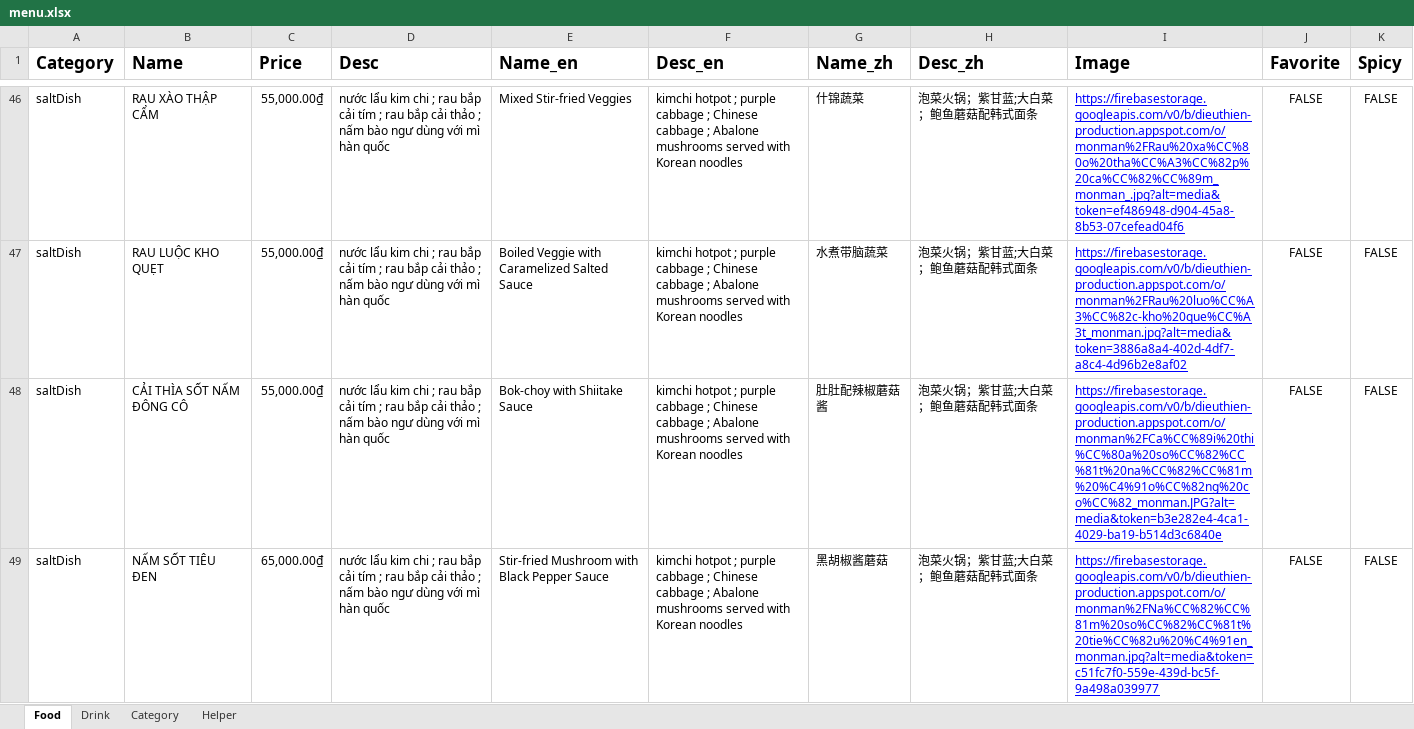
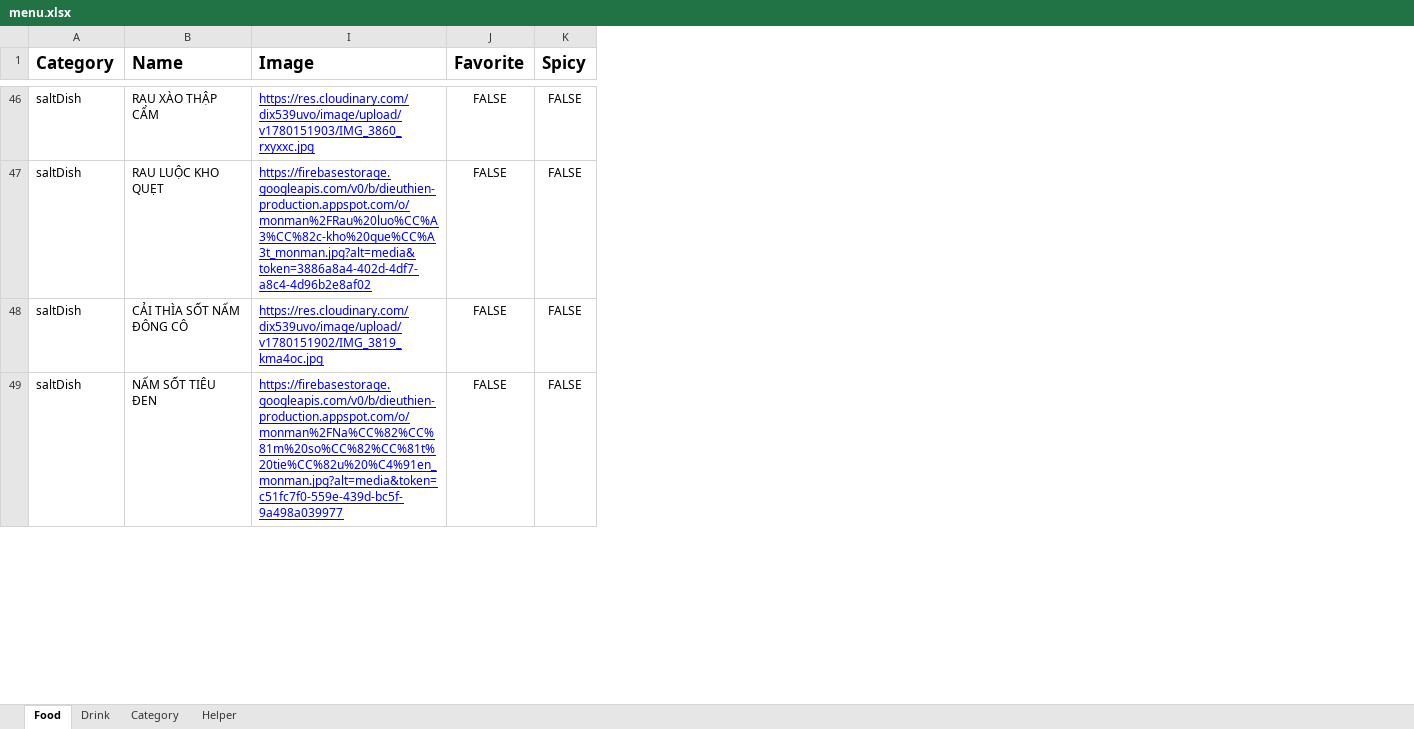
Before and after one commit to MayLuu/dieu-thien-vegeterian, an Excel workbook: public/data/menu.xlsx, sheet Food, drawn as a sheet; only a part is shown, gaps mark what is left out; values as stored, in another font and other column widths than the file's, no borders; charts and pictures not drawn; removed rows and columns are numbered as before the commit, all else as after; the diff covers the shown part only; the diff names each change by its address in the sheet, - before the commit and + after, or states it on an @@ line.

Commit message:
update some menu images

```diff
--- a/public/data/menu.xlsx (sheet Food)
+++ b/public/data/menu.xlsx (sheet Food)
@@ column C (Price) hidden, rows 46-49: 55,000.00₫ | 55,000.00₫ | 55,000.00₫ | 65,000.00₫ @@
@@ column D (Desc) hidden, rows 46-49: all nước lẩu kim chi ; rau bắp cải tím ; rau bắp cải thảo ; nấm bào ngư dùng với mì hàn quốc @@
@@ column E (Name_en) hidden, rows 46-49: Mixed Stir-fried Veggies | Boiled Veggie with Caramelized Salted Sauce | Bok-choy with Shiitake Sauce | Stir-fried Mushroom with Black Pepper Sauce @@
@@ column F (Desc_en) hidden, rows 46-49: all kimchi hotpot ; purple cabbage ; Chinese cabbage ; Abalone mushrooms served with Korean noodles @@
@@ column G (Name_zh) hidden, rows 46-49: 什锦蔬菜 | 水煮带脑蔬菜 | 肚肚配辣椒蘑菇酱 | 黑胡椒酱蘑菇 @@
@@ column H (Desc_zh) hidden, rows 46-49: all 泡菜火锅；紫甘蓝;大白菜；鲍鱼蘑菇配韩式面条 @@
-I46 (Image): https://firebasestorage.googleapis.com/v0/b/dieuthien-production.appspot.com/o/monman%2FRau%20xa%CC%80o%20tha%CC%A3%CC%82p%20ca%CC%82%CC%89m_monman_.jpg?alt=media&token=ef486948-d904-45a8-8b53-07cefead04f6
+I46 (Image): https://res.cloudinary.com/dix539uvo/image/upload/v1780151903/IMG_3860_rxyxxc.jpg
-I48 (Image): https://firebasestorage.googleapis.com/v0/b/dieuthien-production.appspot.com/o/monman%2FCa%CC%89i%20thi%CC%80a%20so%CC%82%CC%81t%20na%CC%82%CC%81m%20%C4%91o%CC%82ng%20co%CC%82_monman.JPG?alt=media&token=b3e282e4-4ca1-4029-ba19-b514d3c6840e
+I48 (Image): https://res.cloudinary.com/dix539uvo/image/upload/v1780151902/IMG_3819_kma4oc.jpg
```
Also changed, not shown: 3 added rows, 3 removed rows, 27 edited cells and cell formats elsewhere in this sheet, sheet Drink, formulas that keep their value, hidden cells, 4 other files.
